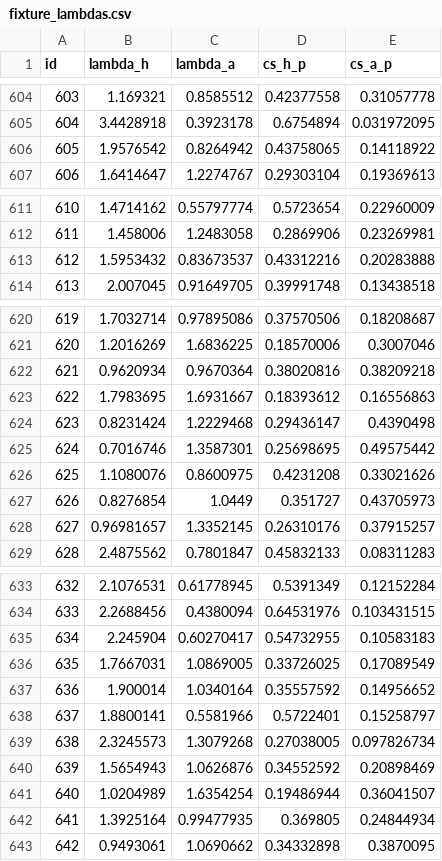
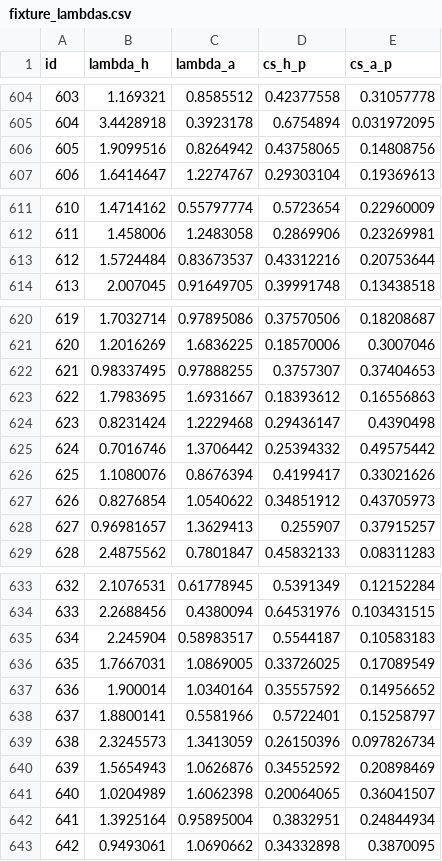
Before and after one commit to truong-tt/fpl-ml-manager, a CSV file: data/fixture_lambdas.csv, drawn as a sheet; only a part is shown, gaps mark what is left out.

```diff
--- a/data/fixture_lambdas.csv
+++ b/data/fixture_lambdas.csv
@@ -605,3 +605,3 @@ id,lambda_h,lambda_a,cs_h_p,cs_a_p
 604,3.4428918,0.3923178,0.6754894,0.031972095
-605,1.9576542,0.8264942,0.43758065,0.14118922
+605,1.9099516,0.8264942,0.43758065,0.14808756
 606,1.6414647,1.2274767,0.29303104,0.19369613
@@ -612,3 +612,3 @@ id,lambda_h,lambda_a,cs_h_p,cs_a_p
 611,1.458006,1.2483058,0.2869906,0.23269981
-612,1.5953432,0.83673537,0.43312216,0.20283888
+612,1.5724484,0.83673537,0.43312216,0.20753644
 613,2.007045,0.91649705,0.39991748,0.13438518
@@ -621,9 +621,9 @@ id,lambda_h,lambda_a,cs_h_p,cs_a_p
 620,1.2016269,1.6836225,0.18570006,0.3007046
-621,0.9620934,0.9670364,0.38020816,0.38209218
+621,0.98337495,0.97888255,0.3757307,0.37404653
 622,1.7983695,1.6931667,0.18393612,0.16556863
 623,0.8231424,1.2229468,0.29436147,0.4390498
-624,0.7016746,1.3587301,0.25698695,0.49575442
-625,1.1080076,0.8600975,0.4231208,0.33021626
-626,0.8276854,1.0449,0.351727,0.43705973
-627,0.96981657,1.3352145,0.26310176,0.37915257
+624,0.7016746,1.3706442,0.25394332,0.49575442
+625,1.1080076,0.8676394,0.4199417,0.33021626
+626,0.8276854,1.0540622,0.34851912,0.43705973
+627,0.96981657,1.3629413,0.255907,0.37915257
 628,2.4875562,0.7801847,0.45832133,0.08311283
@@ -634,3 +634,3 @@ id,lambda_h,lambda_a,cs_h_p,cs_a_p
 633,2.2688456,0.4380094,0.64531976,0.103431515
-634,2.245904,0.60270417,0.54732955,0.10583183
+634,2.245904,0.58983517,0.5544187,0.10583183
 635,1.7667031,1.0869005,0.33726025,0.17089549
@@ -638,6 +638,6 @@ id,lambda_h,lambda_a,cs_h_p,cs_a_p
 637,1.8800141,0.5581966,0.5722401,0.15258797
-638,2.3245573,1.3079268,0.27038005,0.097826734
+638,2.3245573,1.3413059,0.26150396,0.097826734
 639,1.5654943,1.0626876,0.34552592,0.20898469
-640,1.0204989,1.6354254,0.19486944,0.36041507
-641,1.3925164,0.99477935,0.369805,0.24844934
+640,1.0204989,1.6062398,0.20064065,0.36041507
+641,1.3925164,0.95895004,0.3832951,0.24844934
 642,0.9493061,1.0690662,0.34332898,0.3870095
```
Also changed, not shown: data/fixtures.csv, data/players.csv, 3 other files.
